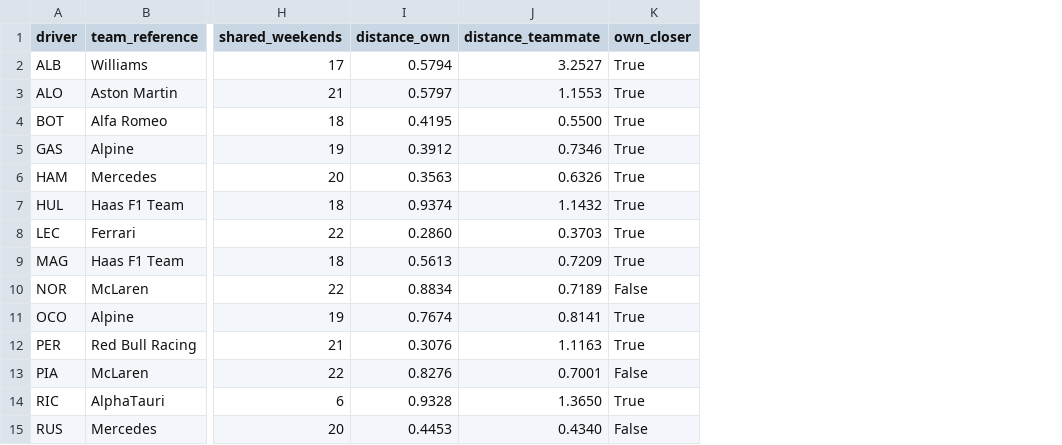
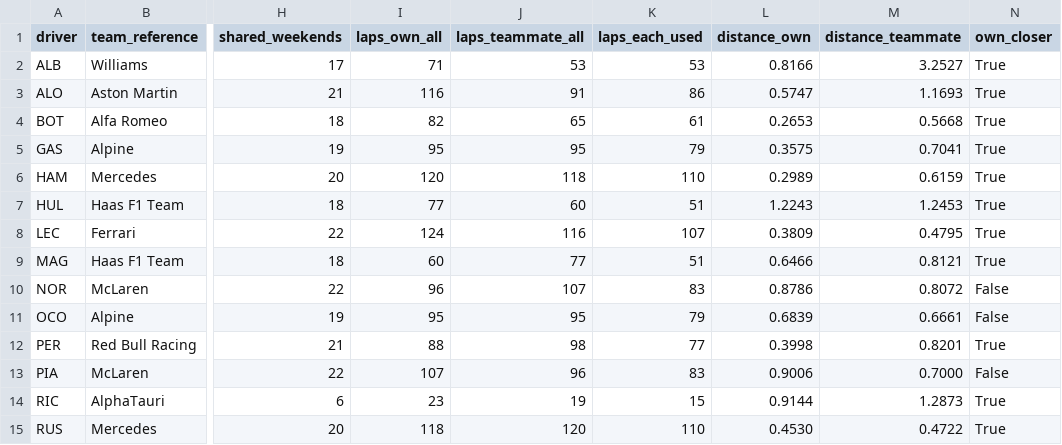
Before and after one commit to SadMan-ZaMaN/ApexTrace, a CSV file: results/final_2026_dry_run/2024/h5_energy-sensitive.csv, drawn as a sheet; only a part is shown, gaps mark what is left out; addresses are those after the commit; the diff covers the shown part only; the diff names each change by its address in the sheet, - before the commit and + after, or states it on an @@ line.

```diff
--- a/results/final_2026_dry_run/2024/h5_energy-sensitive.csv
+++ b/results/final_2026_dry_run/2024/h5_energy-sensitive.csv
+column I (laps_own_all), rows 2-15: 71 | 116 | 82 | 95 | 120 | 77 | 124 | 60 | 96 | 95 | 88 | 107 | 23 | 118
+column J (laps_teammate_all), rows 2-15: 53 | 91 | 65 | 95 | 118 | 60 | 116 | 77 | 107 | 95 | 98 | 96 | 19 | 120
+column K (laps_each_used), rows 2-15: 53 | 86 | 61 | 79 | 110 | 51 | 107 | 51 | 83 | 79 | 77 | 83 | 15 | 110
-L2 (distance_own): 0.5794
+L2 (distance_own): 0.8166
-L3 (distance_own): 0.5797
+L3 (distance_own): 0.5747
-M3 (distance_teammate): 1.1553
+M3 (distance_teammate): 1.1693
-L4 (distance_own): 0.4195
+L4 (distance_own): 0.2653
-M4 (distance_teammate): 0.5500
+M4 (distance_teammate): 0.5668
-L5 (distance_own): 0.3912
+L5 (distance_own): 0.3575
-M5 (distance_teammate): 0.7346
+M5 (distance_teammate): 0.7041
-L6 (distance_own): 0.3563
+L6 (distance_own): 0.2989
-M6 (distance_teammate): 0.6326
+M6 (distance_teammate): 0.6159
-L7 (distance_own): 0.9374
+L7 (distance_own): 1.2243
-M7 (distance_teammate): 1.1432
+M7 (distance_teammate): 1.2453
-L8 (distance_own): 0.2860
+L8 (distance_own): 0.3809
-M8 (distance_teammate): 0.3703
+M8 (distance_teammate): 0.4795
-L9 (distance_own): 0.5613
+L9 (distance_own): 0.6466
-M9 (distance_teammate): 0.7209
+M9 (distance_teammate): 0.8121
-L10 (distance_own): 0.8834
+L10 (distance_own): 0.8786
-M10 (distance_teammate): 0.7189
+M10 (distance_teammate): 0.8072
-L11 (distance_own): 0.7674
+L11 (distance_own): 0.6839
-M11 (distance_teammate): 0.8141
+M11 (distance_teammate): 0.6661
-N11 (own_closer): True
+N11 (own_closer): False
-L12 (distance_own): 0.3076
+L12 (distance_own): 0.3998
-M12 (distance_teammate): 1.1163
+M12 (distance_teammate): 0.8201
-L13 (distance_own): 0.8276
+L13 (distance_own): 0.9006
-M13 (distance_teammate): 0.7001
+M13 (distance_teammate): 0.7000
-L14 (distance_own): 0.9328
+L14 (distance_own): 0.9144
-M14 (distance_teammate): 1.3650
+M14 (distance_teammate): 1.2873
-L15 (distance_own): 0.4453
+L15 (distance_own): 0.4530
-M15 (distance_teammate): 0.4340
+M15 (distance_teammate): 0.4722
-N15 (own_closer): False
+N15 (own_closer): True
```
Also changed, not shown: 11 edited cells elsewhere in this file, results/20_h5_development/own_vs_teammate_2023_2024.csv, results/final_2026_dry_run/2024/h5_all.csv, 40 other files.
